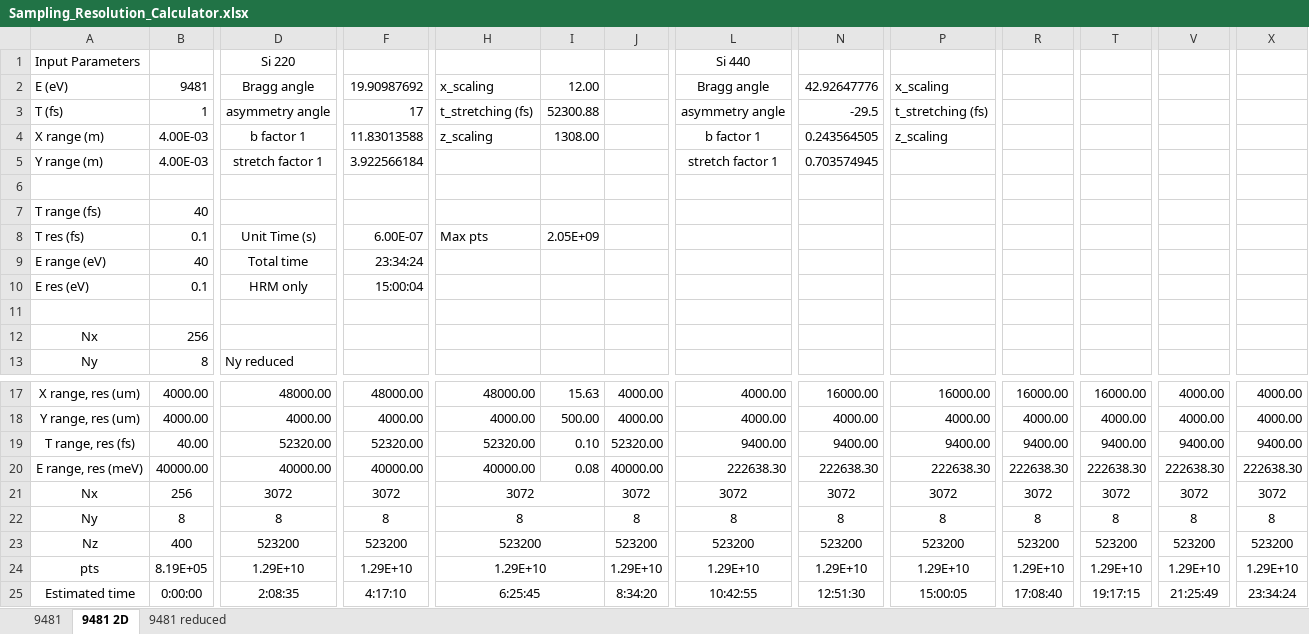
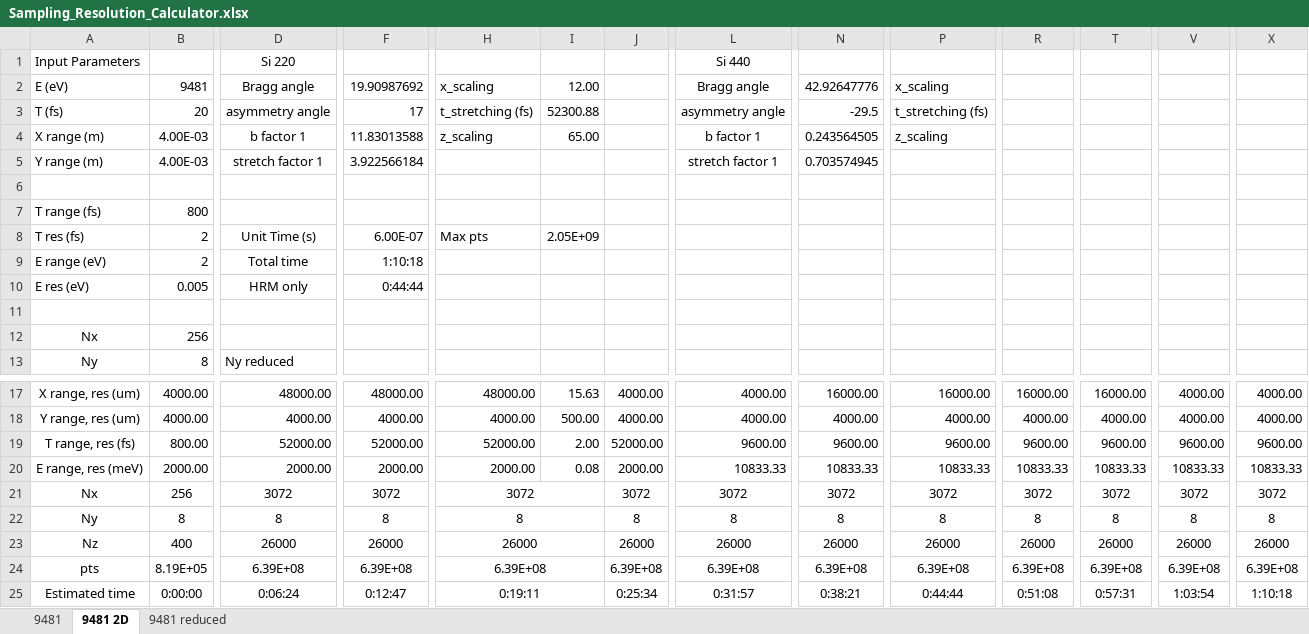
Before and after one commit to nanw0321/DXS_optics, an Excel workbook: Sampling_Resolution_Calculator.xlsx, sheet 9481 2D, drawn as a sheet; only a part is shown, gaps mark what is left out; values as stored, in another font and other column widths than the file's, no borders; removed rows and columns are numbered as before the commit, all else as after; rows hold the shown columns only; the diff covers the shown part only; the diff names each change by its address in the sheet, - before the commit and + after, or states it on an @@ line.

```diff
--- a/Sampling_Resolution_Calculator.xlsx (sheet 9481 2D)
+++ b/Sampling_Resolution_Calculator.xlsx (sheet 9481 2D)
-B3: 1
+B3: 20
-I4: 1308.00
+I4: 65.00
-B7: 40
+B7: 800
-B8: 0.1
+B8: 2
-B9: 40
+B9: 2
-F9: 23:34:24
+F9: 1:10:18
-B10: 0.1
+B10: 0.005
-F10: 15:00:04
+F10: 0:44:44
-row 19: T range, res (fs) | 40.00 | 52320.00 | 52320.00 | 52320.00 | 0.10 | 52320.00 | 9400.00 | 9400.00 | 9400.00 | 9400.00 | 9400.00 | 9400.00 | 9400.00
-row 20: E range, res (meV) | 40000.00 | 40000.00 | 40000.00 | 40000.00 | 0.08 | 40000.00 | 222638.30 | 222638.30 | 222638.30 | 222638.30 | 222638.30 | 222638.30 | 222638.30
+row 19: T range, res (fs) | 800.00 | 52000.00 | 52000.00 | 52000.00 | 2.00 | 52000.00 | 9600.00 | 9600.00 | 9600.00 | 9600.00 | 9600.00 | 9600.00 | 9600.00
+row 20: E range, res (meV) | 2000.00 | 2000.00 | 2000.00 | 2000.00 | 0.08 | 2000.00 | 10833.33 | 10833.33 | 10833.33 | 10833.33 | 10833.33 | 10833.33 | 10833.33
-row 23: Nz | 400 | 523200 | 523200 | 523200 |  | 523200 | 523200 | 523200 | 523200 | 523200 | 523200 | 523200 | 523200
-row 24: pts | 8.19E+05 | 1.29E+10 | 1.29E+10 | 1.29E+10 |  | 1.29E+10 | 1.29E+10 | 1.29E+10 | 1.29E+10 | 1.29E+10 | 1.29E+10 | 1.29E+10 | 1.29E+10
+row 23: Nz | 400 | 26000 | 26000 | 26000 |  | 26000 | 26000 | 26000 | 26000 | 26000 | 26000 | 26000 | 26000
+row 24: pts | 8.19E+05 | 6.39E+08 | 6.39E+08 | 6.39E+08 |  | 6.39E+08 | 6.39E+08 | 6.39E+08 | 6.39E+08 | 6.39E+08 | 6.39E+08 | 6.39E+08 | 6.39E+08
-D25: 2:08:35
+D25: 0:06:24
-F25: 4:17:10
+F25: 0:12:47
-H25: 6:25:45
+H25: 0:19:11
-J25: 8:34:20
+J25: 0:25:34
-L25: 10:42:55
+L25: 0:31:57
-N25: 12:51:30
+N25: 0:38:21
-P25: 15:00:05
+P25: 0:44:44
-R25: 17:08:40
+R25: 0:51:08
-T25: 19:17:15
+T25: 0:57:31
-V25: 21:25:49
+V25: 1:03:54
-X25: 23:34:24
+X25: 1:10:18
```
Also changed, not shown: 1 edited cell elsewhere in this sheet, 31 other files.
